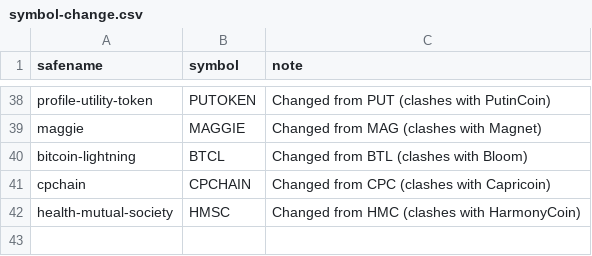
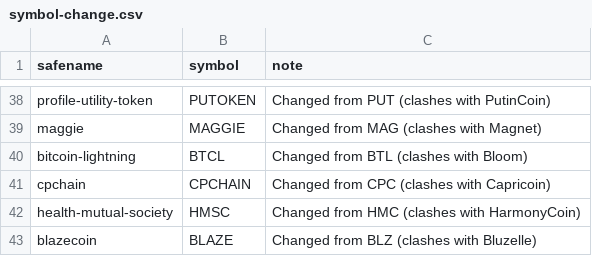
Before and after one commit to perlancar/perl-CryptoCurrency-Catalog, a CSV file: devdata/symbol-change.csv, drawn as a sheet; only a part is shown, gaps mark what is left out; the diff names each change by its address in the sheet, - before the commit and + after, or states it on an @@ line.

```diff
--- a/devdata/symbol-change.csv
+++ b/devdata/symbol-change.csv
+row 43: blazecoin | BLAZE | Changed from BLZ (clashes with Bluzelle)
```
Also changed, not shown: devdata/catalog.csv, devdata/scrape-result.csv, 2 other files.
